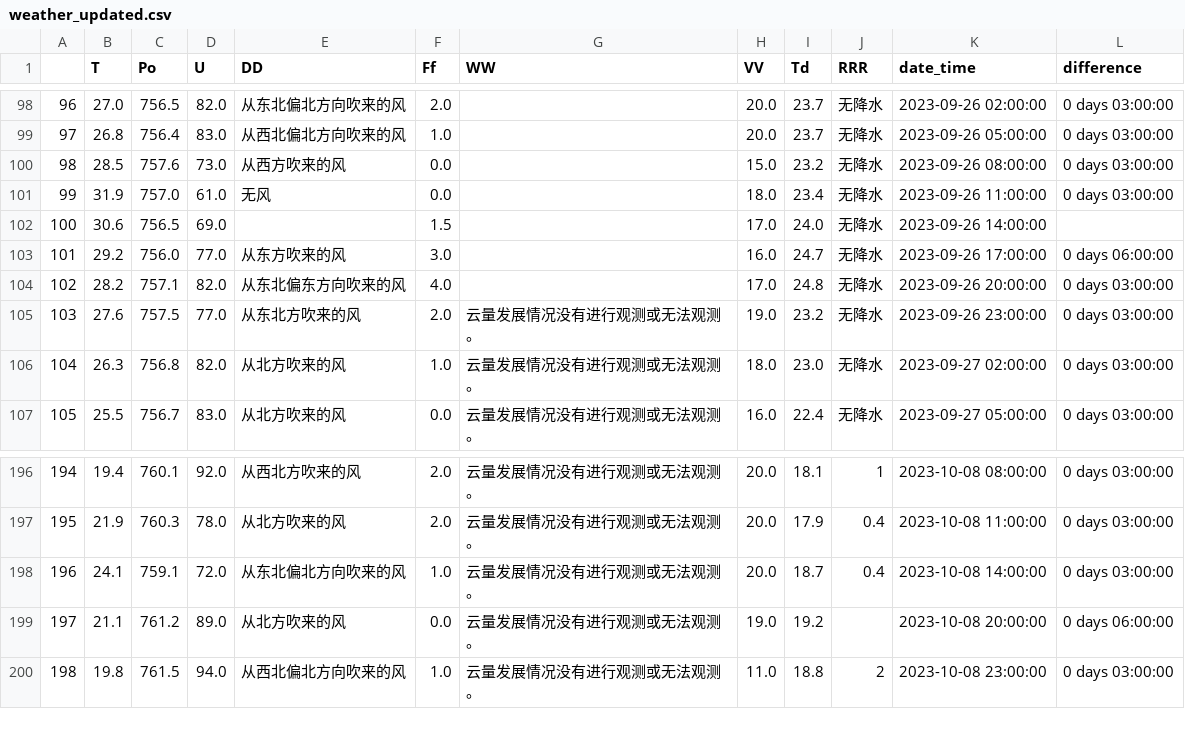
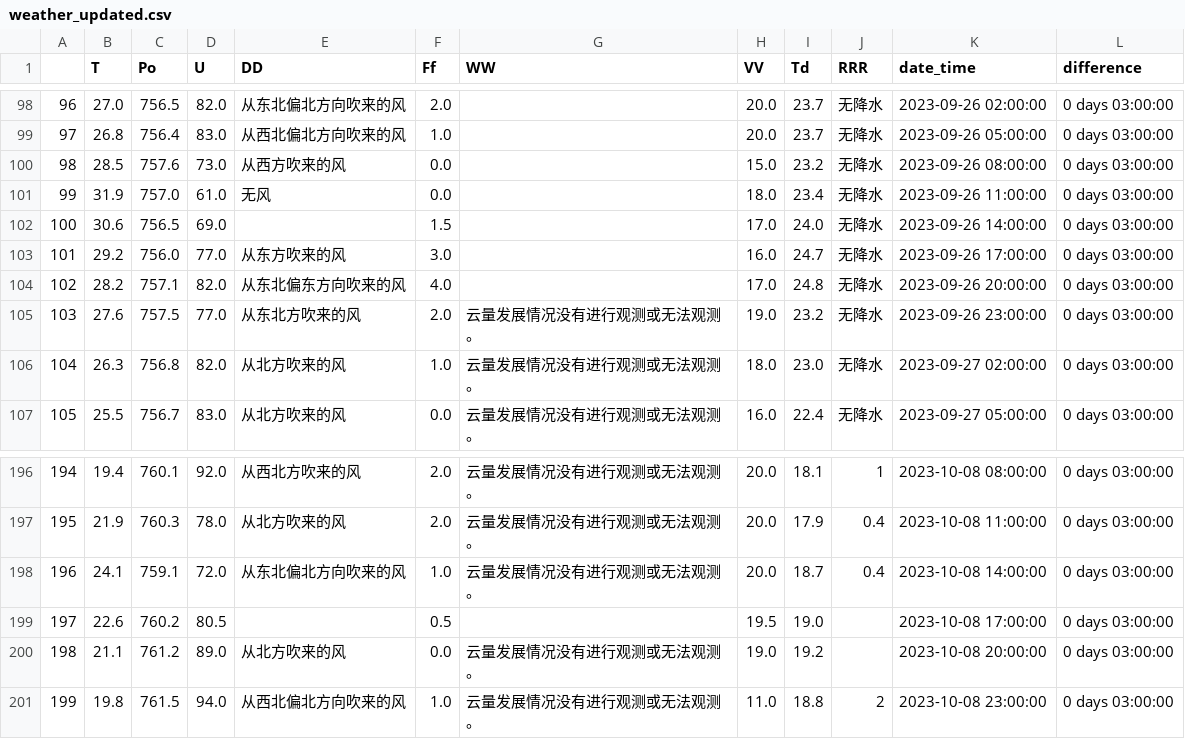
Before and after one commit to UGama/ChenTai_Power_Station, a CSV file: weather_updated.csv, drawn as a sheet; only a part is shown, gaps mark what is left out; addresses are those after the commit; the diff names each change by its address in the sheet, - before the commit and + after, or states it on an @@ line.

Commit message:
merged data process

```diff
--- a/weather_updated.csv
+++ b/weather_updated.csv
-L102 (difference): (empty)
+L102 (difference): 0 days 03:00:00
-L103 (difference): 0 days 06:00:00
+L103 (difference): 0 days 03:00:00
+row 199: 197 | 22.6 | 760.2 | 80.5 |  | 0.5 |  | 19.5 | 19.0 |  | 2023-10-08 17:00:00 | 0 days 03:00:00
@@ column A renumbered from row 200 down @@
-L200 (difference): 0 days 06:00:00
+L200 (difference): 0 days 03:00:00
```
Also changed, not shown: 2 other files.
